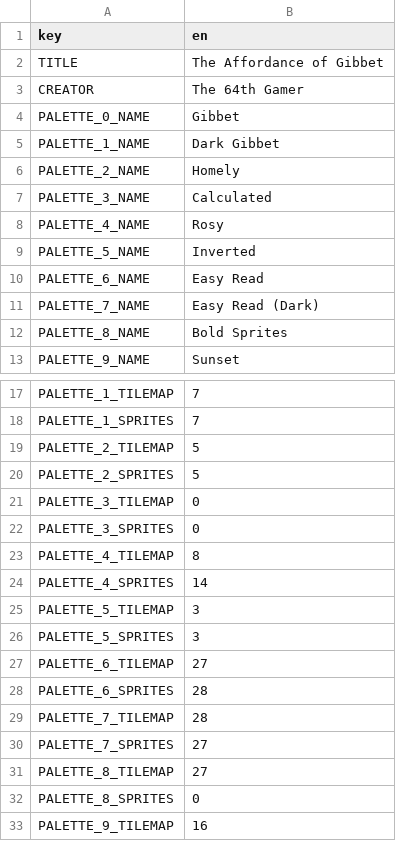
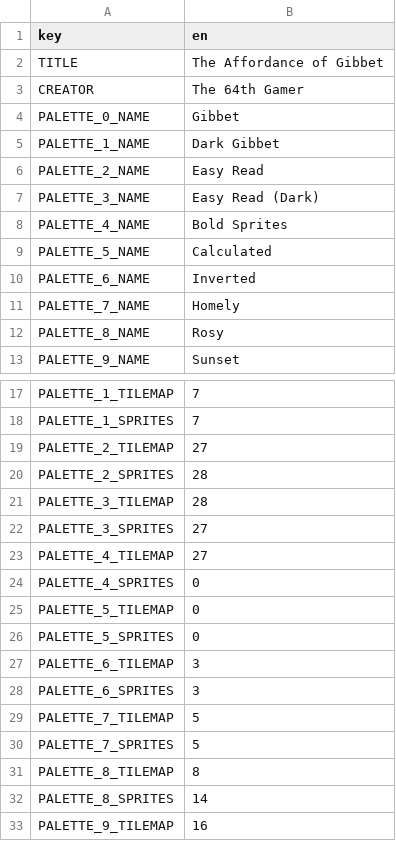
Before and after one commit to The64thGamer/The-Affordance-of-Gibbet, a CSV file: Translations/translations.csv, drawn as a sheet; only a part is shown, gaps mark what is left out.

Commit message:
Finished list menus

```diff
--- a/Translations/translations.csv
+++ b/Translations/translations.csv
@@ -5,9 +5,9 @@ PALETTE_0_NAME,Gibbet
 PALETTE_1_NAME,Dark Gibbet
-PALETTE_2_NAME,Homely
-PALETTE_3_NAME,Calculated
-PALETTE_4_NAME,Rosy
-PALETTE_5_NAME,Inverted
-PALETTE_6_NAME,Easy Read
-PALETTE_7_NAME,Easy Read (Dark)
-PALETTE_8_NAME,Bold Sprites
+PALETTE_2_NAME,Easy Read
+PALETTE_3_NAME,Easy Read (Dark)
+PALETTE_4_NAME,Bold Sprites
+PALETTE_5_NAME,Calculated
+PALETTE_6_NAME,Inverted
+PALETTE_7_NAME,Homely
+PALETTE_8_NAME,Rosy
 PALETTE_9_NAME,Sunset
@@ -18,16 +18,16 @@ PALETTE_1_TILEMAP,7
 PALETTE_1_SPRITES,7
-PALETTE_2_TILEMAP,5
-PALETTE_2_SPRITES,5
-PALETTE_3_TILEMAP,0
-PALETTE_3_SPRITES,0
-PALETTE_4_TILEMAP,8
-PALETTE_4_SPRITES,14
-PALETTE_5_TILEMAP,3
-PALETTE_5_SPRITES,3
-PALETTE_6_TILEMAP,27
-PALETTE_6_SPRITES,28
-PALETTE_7_TILEMAP,28
-PALETTE_7_SPRITES,27
-PALETTE_8_TILEMAP,27
-PALETTE_8_SPRITES,0
+PALETTE_2_TILEMAP,27
+PALETTE_2_SPRITES,28
+PALETTE_3_TILEMAP,28
+PALETTE_3_SPRITES,27
+PALETTE_4_TILEMAP,27
+PALETTE_4_SPRITES,0
+PALETTE_5_TILEMAP,0
+PALETTE_5_SPRITES,0
+PALETTE_6_TILEMAP,3
+PALETTE_6_SPRITES,3
+PALETTE_7_TILEMAP,5
+PALETTE_7_SPRITES,5
+PALETTE_8_TILEMAP,8
+PALETTE_8_SPRITES,14
 PALETTE_9_TILEMAP,16
```
Also changed, not shown: 2 other files.
